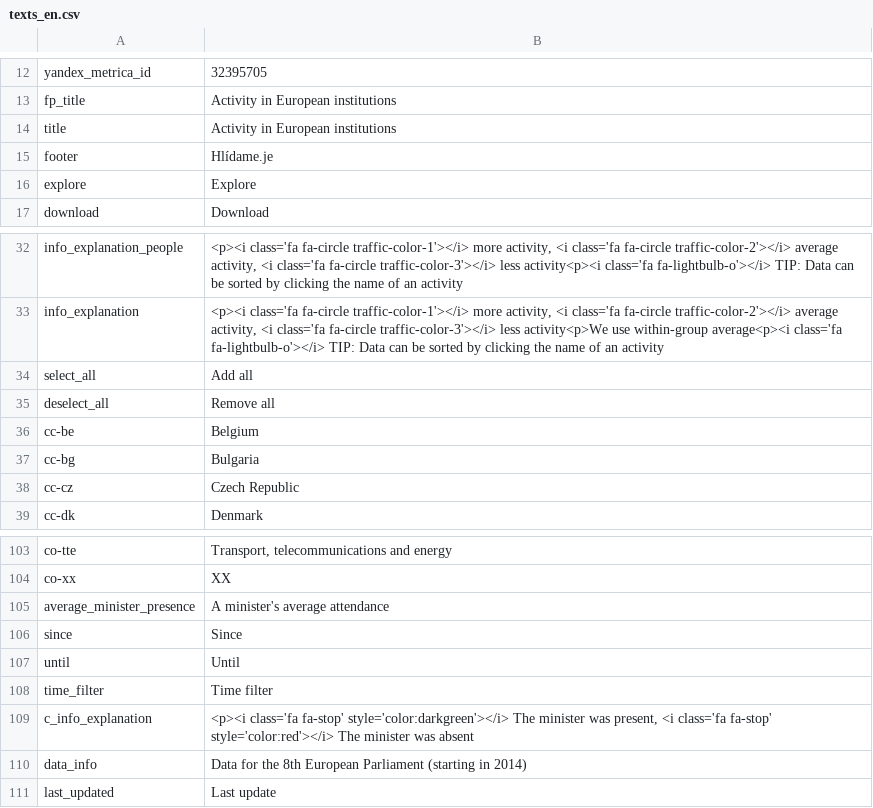
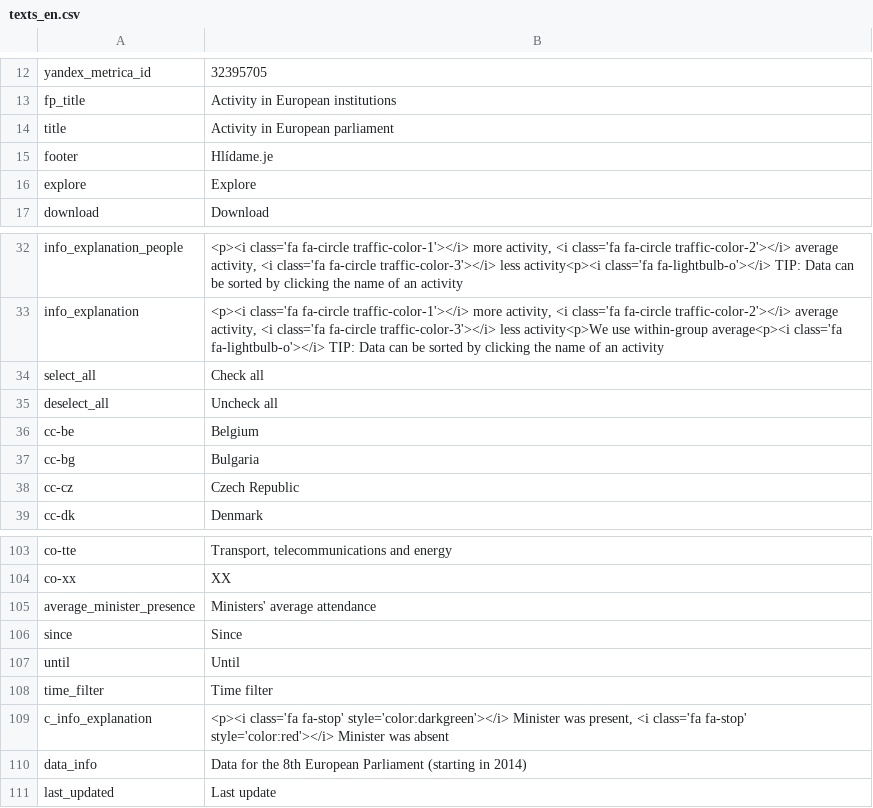
Before and after one commit to KohoVolit/hlidame.je, a CSV file: www/texts_en.csv, drawn as a sheet; only a part is shown, gaps mark what is left out.

```diff
--- a/www/texts_en.csv
+++ b/www/texts_en.csv
@@ -13,3 +13,3 @@ yandex_metrica_id,32395705
 fp_title,Activity in European institutions
-title,Activity in European institutions
+title,Activity in European parliament
 footer,Hlídame.je
@@ -33,4 +33,4 @@ info_explanation_people,"<p><i class='fa fa-circle traffic-color-1'></i> more ac
 info_explanation,"<p><i class='fa fa-circle traffic-color-1'></i> more activity, <i class='fa fa-circle traffic-color-2'></i> average activity, <i class='fa fa-circle traffic-color-3'></i> less activity<p>We use within-group average<p><i class='fa fa-lightbulb-o'></i> TIP: Data can be sorted by clicking the name of an activity"
-select_all,Add all
-deselect_all,Remove all
+select_all,Check all
+deselect_all,Uncheck all
 cc-be,Belgium
@@ -104,3 +104,3 @@ co-tte,"Transport, telecommunications and energy"
 co-xx,XX
-average_minister_presence,A minister's average attendance
+average_minister_presence,Ministers' average attendance
 since,Since
@@ -108,3 +108,3 @@ until,Until
 time_filter,Time filter
-c_info_explanation,"<p><i class='fa fa-stop' style='color:darkgreen'></i> The minister was present, <i class='fa fa-stop' style='color:red'></i>  The minister was absent"
+c_info_explanation,"<p><i class='fa fa-stop' style='color:darkgreen'></i> Minister was present, <i class='fa fa-stop' style='color:red'></i>  Minister was absent"
 data_info,"Data for the 8th European Parliament (starting in 2014)"
```
Also changed, not shown: 10 other files.
